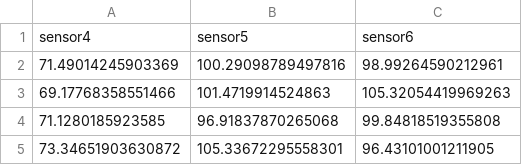
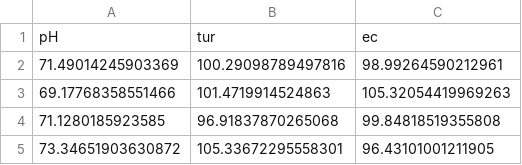
Before and after one commit to rerkki/analytiikkaharjoitukset, a CSV file: PM_tur_ec.csv, drawn as a sheet; only a part is shown.

Commit message:
Update PM_tur_ec.csv

```diff
--- a/PM_tur_ec.csv
+++ b/PM_tur_ec.csv
@@ -1,2 +1,2 @@
-sensor4,sensor5,sensor6
+pH,tur,ec
 71.49014245903369,100.29098789497816,98.99264590212961
```
